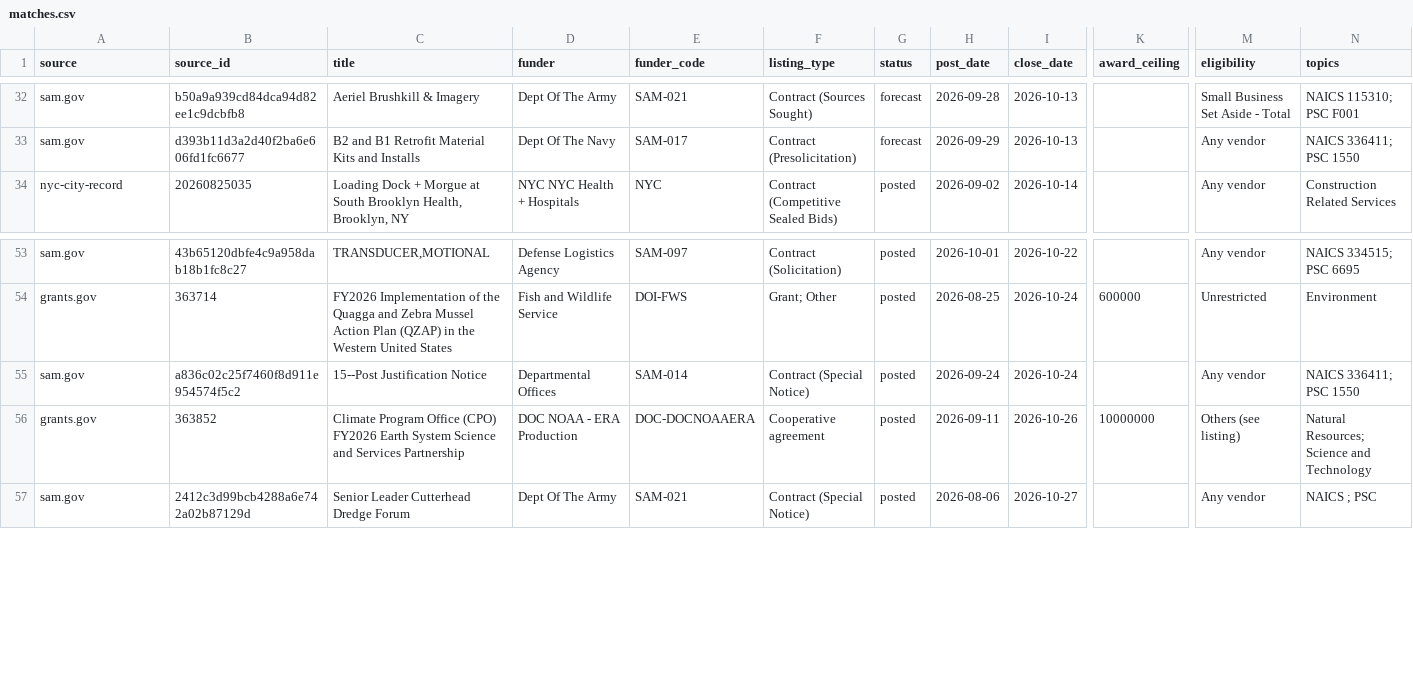
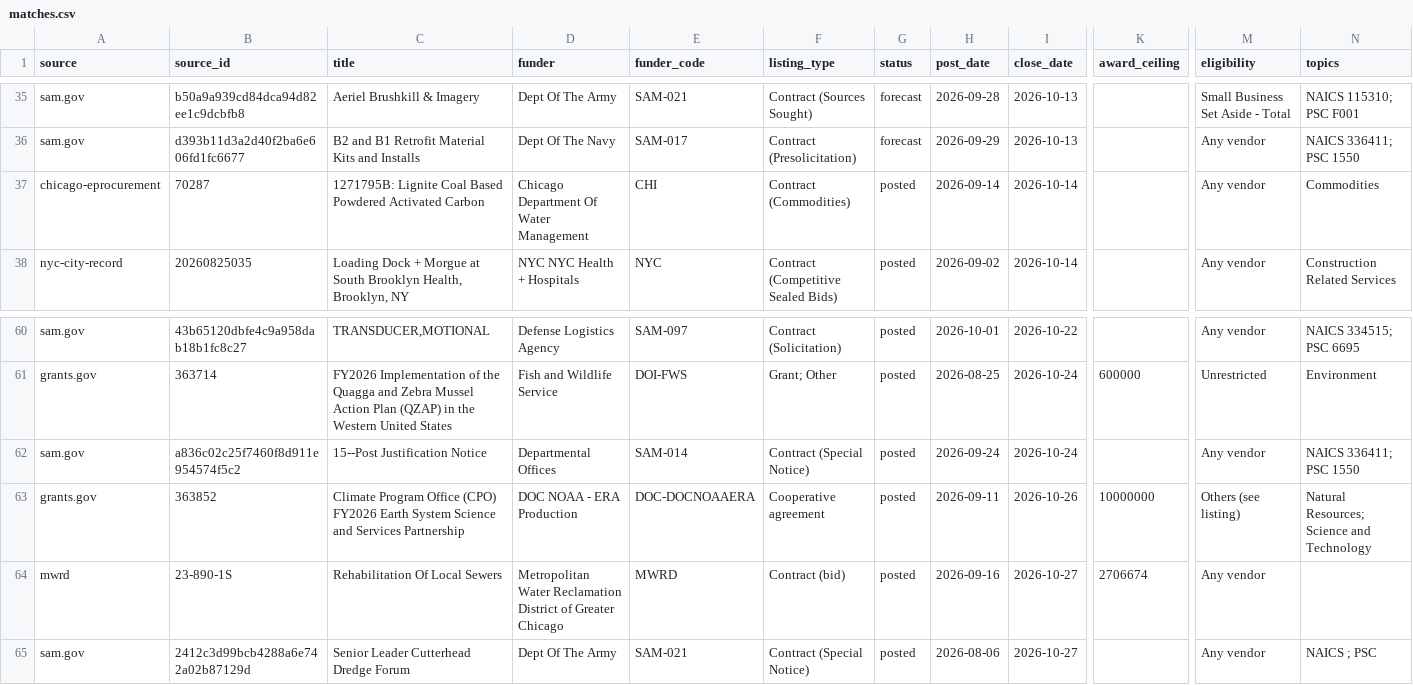
Before and after one commit to gauravshikhargandhi-web/glia-funding-tracker, a CSV file: data/matches.csv, drawn as a sheet; only a part is shown, gaps mark what is left out; rows hold the shown columns only; the diff covers the shown part only; the diff names each change by its address in the sheet, - before the commit and + after, or states it on an @@ line.

```diff
--- a/data/matches.csv
+++ b/data/matches.csv
+row 37: chicago-eprocurement | 70287 | 1271795B: Lignite Coal Based Powdered Activated Carbon | Chicago Department Of Water Management | CHI | Contract (Commodities) | posted | 2026-09-14 | 2026-10-14 |  | Any vendor | Commodities
+row 64: mwrd | 23-890-1S | Rehabilitation Of Local Sewers | Metropolitan Water Reclamation District of Greater Chicago | MWRD | Contract (bid) | posted | 2026-09-16 | 2026-10-27 | 2706674 | Any vendor
```
Also changed, not shown: 8 added rows elsewhere in this file, 1 other file.
